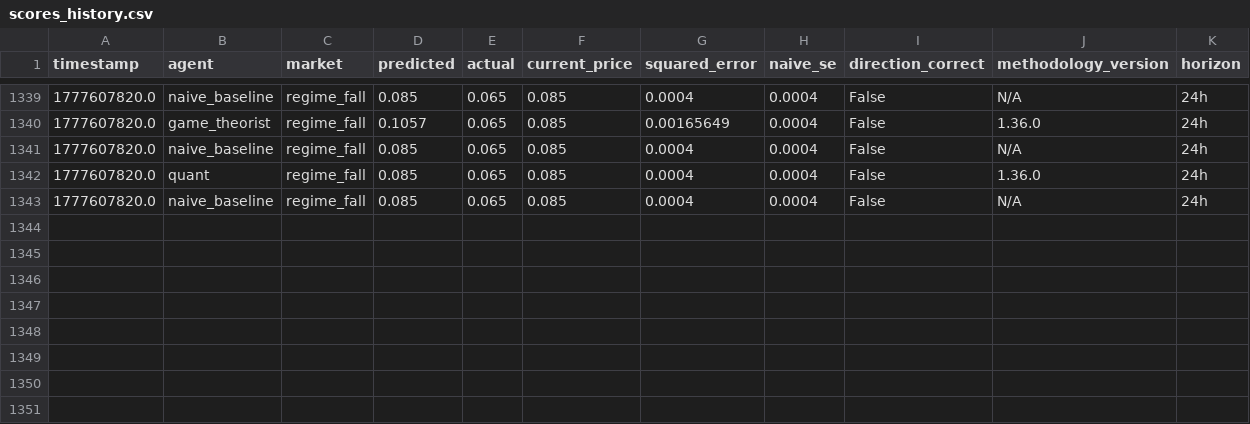
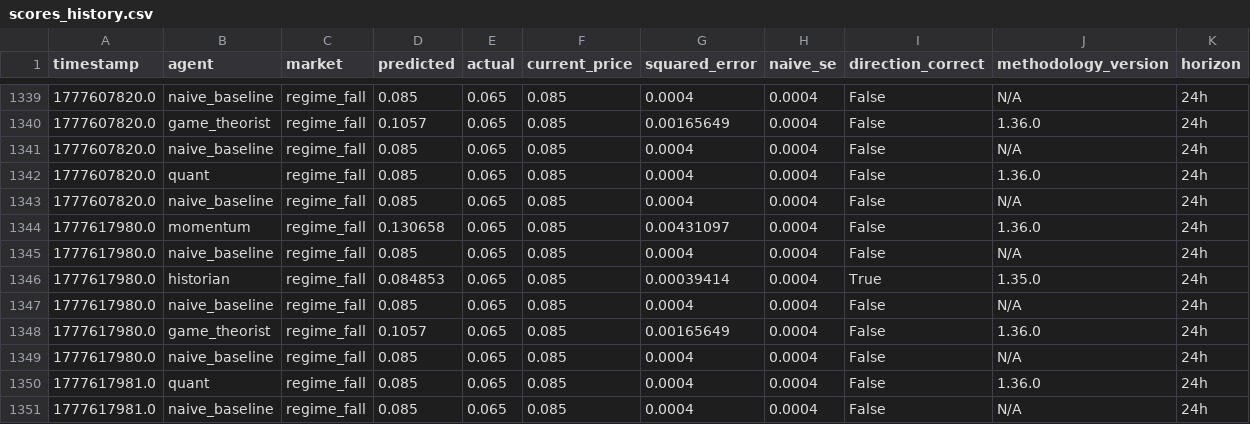
Before and after one commit to pairie-koh/Trading-Agents-on-Polymarket, a CSV file: data/scores_history.csv, drawn as a sheet; only a part is shown, gaps mark what is left out; the diff names each change by its address in the sheet, - before the commit and + after, or states it on an @@ line.

Commit message:
data: 2026-05-02T09:19:17Z

```diff
--- a/data/scores_history.csv
+++ b/data/scores_history.csv
+row 1344: 1777617980.0 | momentum | regime_fall | 0.130658 | 0.065 | 0.085 | 0.00431097 | 0.0004 | False | 1.36.0 | 24h
+row 1345: 1777617980.0 | naive_baseline | regime_fall | 0.085 | 0.065 | 0.085 | 0.0004 | 0.0004 | False | N/A | 24h
+row 1346: 1777617980.0 | historian | regime_fall | 0.084853 | 0.065 | 0.085 | 0.00039414 | 0.0004 | True | 1.35.0 | 24h
+row 1347: 1777617980.0 | naive_baseline | regime_fall | 0.085 | 0.065 | 0.085 | 0.0004 | 0.0004 | False | N/A | 24h
+row 1348: 1777617980.0 | game_theorist | regime_fall | 0.1057 | 0.065 | 0.085 | 0.00165649 | 0.0004 | False | 1.36.0 | 24h
+row 1349: 1777617980.0 | naive_baseline | regime_fall | 0.085 | 0.065 | 0.085 | 0.0004 | 0.0004 | False | N/A | 24h
+row 1350: 1777617981.0 | quant | regime_fall | 0.085 | 0.065 | 0.085 | 0.0004 | 0.0004 | False | 1.36.0 | 24h
+row 1351: 1777617981.0 | naive_baseline | regime_fall | 0.085 | 0.065 | 0.085 | 0.0004 | 0.0004 | False | N/A | 24h
```
Also changed, not shown: 2 other files.
